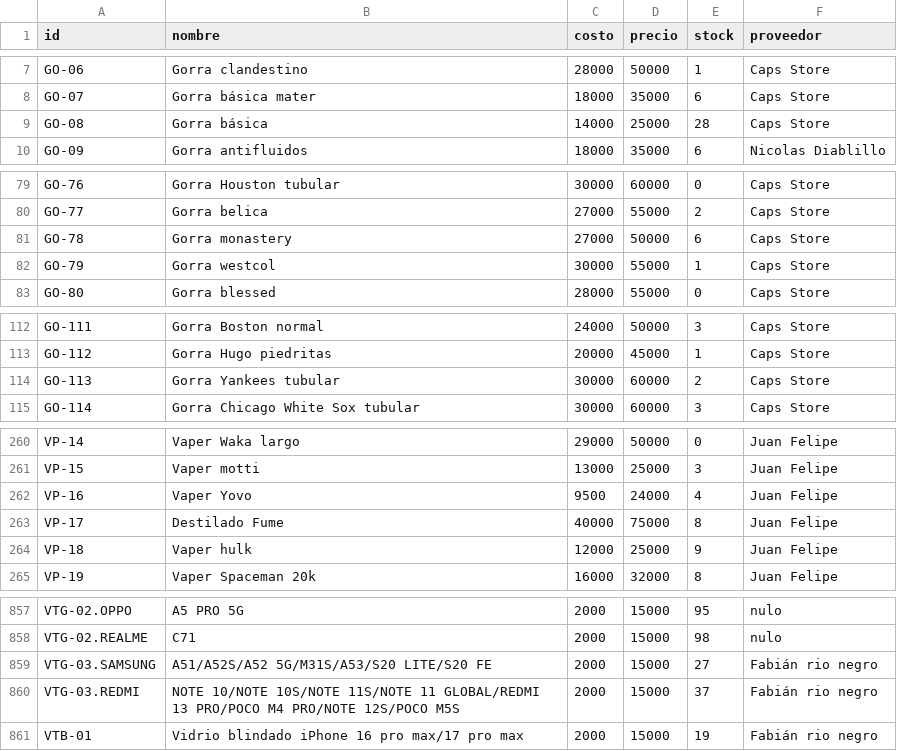
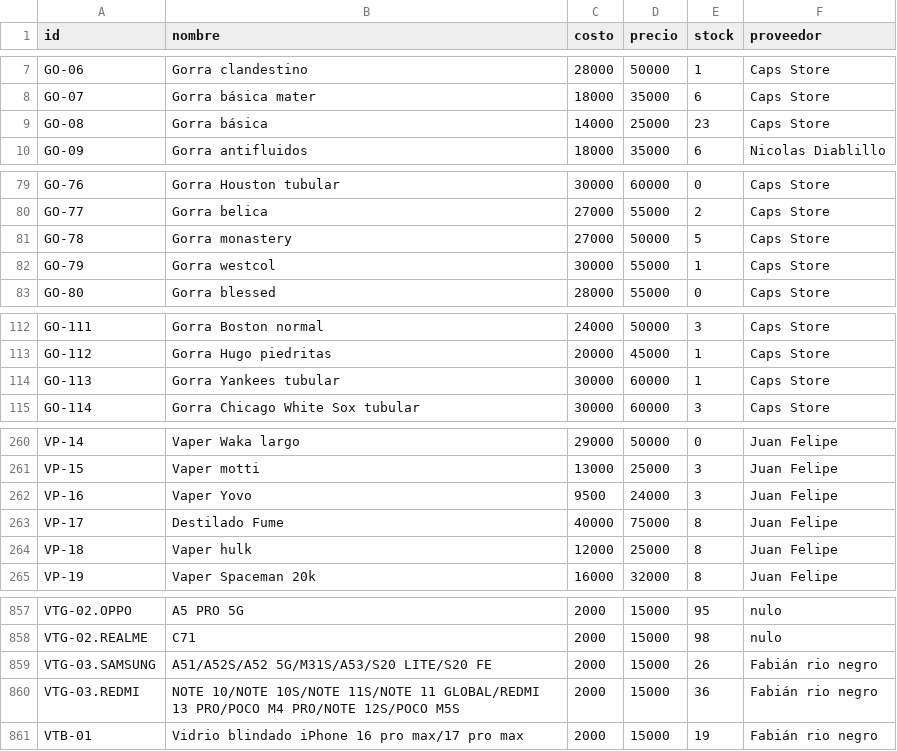
Before and after one commit to AnduellgDeveloper/TecnoImpacto-Sistema-Registros, a CSV file: data/inventario.csv, drawn as a sheet; only a part is shown, gaps mark what is left out; the diff covers the shown part only.

```diff
--- a/data/inventario.csv
+++ b/data/inventario.csv
@@ -8,3 +8,3 @@ GO-06,Gorra clandestino,28000,50000,1,Caps Store
 GO-07,Gorra básica mater,18000,35000,6,Caps Store
-GO-08,Gorra básica,14000,25000,28,Caps Store
+GO-08,Gorra básica,14000,25000,23,Caps Store
 GO-09,Gorra antifluidos,18000,35000,6,Nicolas Diablillo
@@ -80,3 +80,3 @@ GO-76,Gorra Houston tubular,30000,60000,0,Caps Store
 GO-77,Gorra belica,27000,55000,2,Caps Store
-GO-78,Gorra monastery,27000,50000,6,Caps Store
+GO-78,Gorra monastery,27000,50000,5,Caps Store
 GO-79,Gorra westcol,30000,55000,1,Caps Store
@@ -113,3 +113,3 @@ GO-111,Gorra Boston normal,24000,50000,3,Caps Store
 GO-112,Gorra Hugo piedritas,20000,45000,1,Caps Store
-GO-113,Gorra Yankees tubular,30000,60000,2,Caps Store
+GO-113,Gorra Yankees tubular,30000,60000,1,Caps Store
 GO-114,Gorra Chicago White Sox tubular,30000,60000,3,Caps Store
@@ -261,5 +261,5 @@ VP-14,Vaper Waka largo,29000,50000,0,Juan Felipe
 VP-15,Vaper motti,13000,25000,3,Juan Felipe
-VP-16,Vaper Yovo,9500,24000,4,Juan Felipe
+VP-16,Vaper Yovo,9500,24000,3,Juan Felipe
 VP-17,Destilado Fume,40000,75000,8,Juan Felipe
-VP-18,Vaper hulk,12000,25000,9,Juan Felipe
+VP-18,Vaper hulk,12000,25000,8,Juan Felipe
 VP-19,Vaper Spaceman 20k,16000,32000,8,Juan Felipe
@@ -858,4 +858,4 @@ VTG-02.OPPO,A5 PRO 5G,2000,15000,95,nulo
 VTG-02.REALME,C71,2000,15000,98,nulo
-VTG-03.SAMSUNG,A51/A52S/A52 5G/M31S/A53/S20 LITE/S20 FE,2000,15000,27,Fabián rio negro
-VTG-03.REDMI,NOTE 10/NOTE 10S/NOTE 11S/NOTE 11 GLOBAL/REDMI 13 PRO/POCO M4 PRO/NOTE 12S/POCO M5S,2000,15000,37,Fabián rio negro
+VTG-03.SAMSUNG,A51/A52S/A52 5G/M31S/A53/S20 LITE/S20 FE,2000,15000,26,Fabián rio negro
+VTG-03.REDMI,NOTE 10/NOTE 10S/NOTE 11S/NOTE 11 GLOBAL/REDMI 13 PRO/POCO M4 PRO/NOTE 12S/POCO M5S,2000,15000,36,Fabián rio negro
 VTB-01,Vidrio blindado iPhone 16 pro max/17 pro max,2000,15000,19,Fabián rio negro
```
Also changed, not shown: 1 added row, 1 removed row and 23 edited cells elsewhere in this file, data/ventas.csv, 1 other file.
